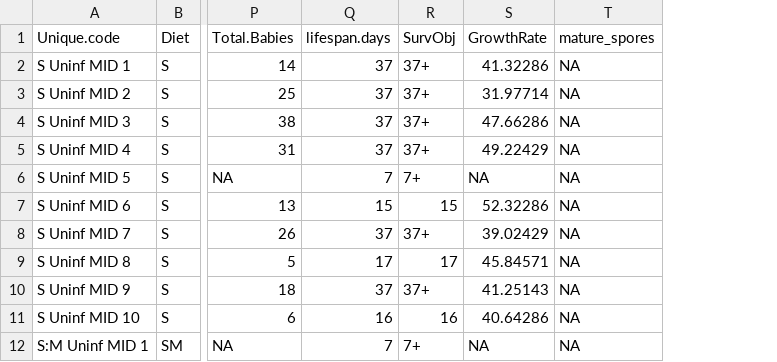
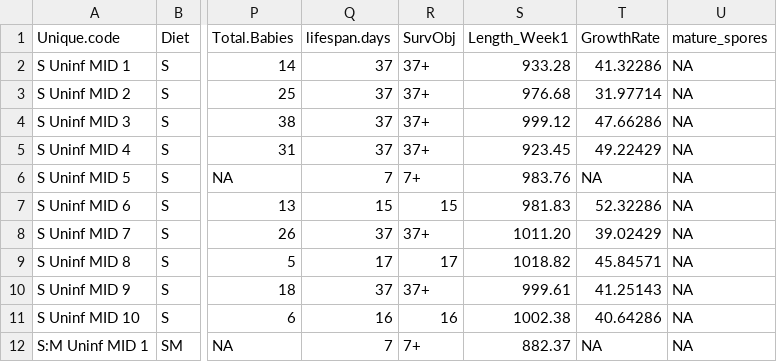
Before and after one commit to mlfearon/resource-quality-expt, a CSV file: data/ResourceQuality_Pasteuria_Full.csv, drawn as a sheet; only a part is shown, gaps mark what is left out; the diff names each change by its address in the sheet, - before the commit and + after, or states it on an @@ line.

```diff
--- a/data/ResourceQuality_Pasteuria_Full.csv
+++ b/data/ResourceQuality_Pasteuria_Full.csv
+column S (Length_Week1), rows 2-12: 933.28 | 976.68 | 999.12 | 923.45 | 983.76 | 981.83 | 1011.20 | 1018.82 | 999.61 | 1002.38 | 882.37
```
Also changed, not shown: data/ResourceQuality_Metsch_Full.csv.
